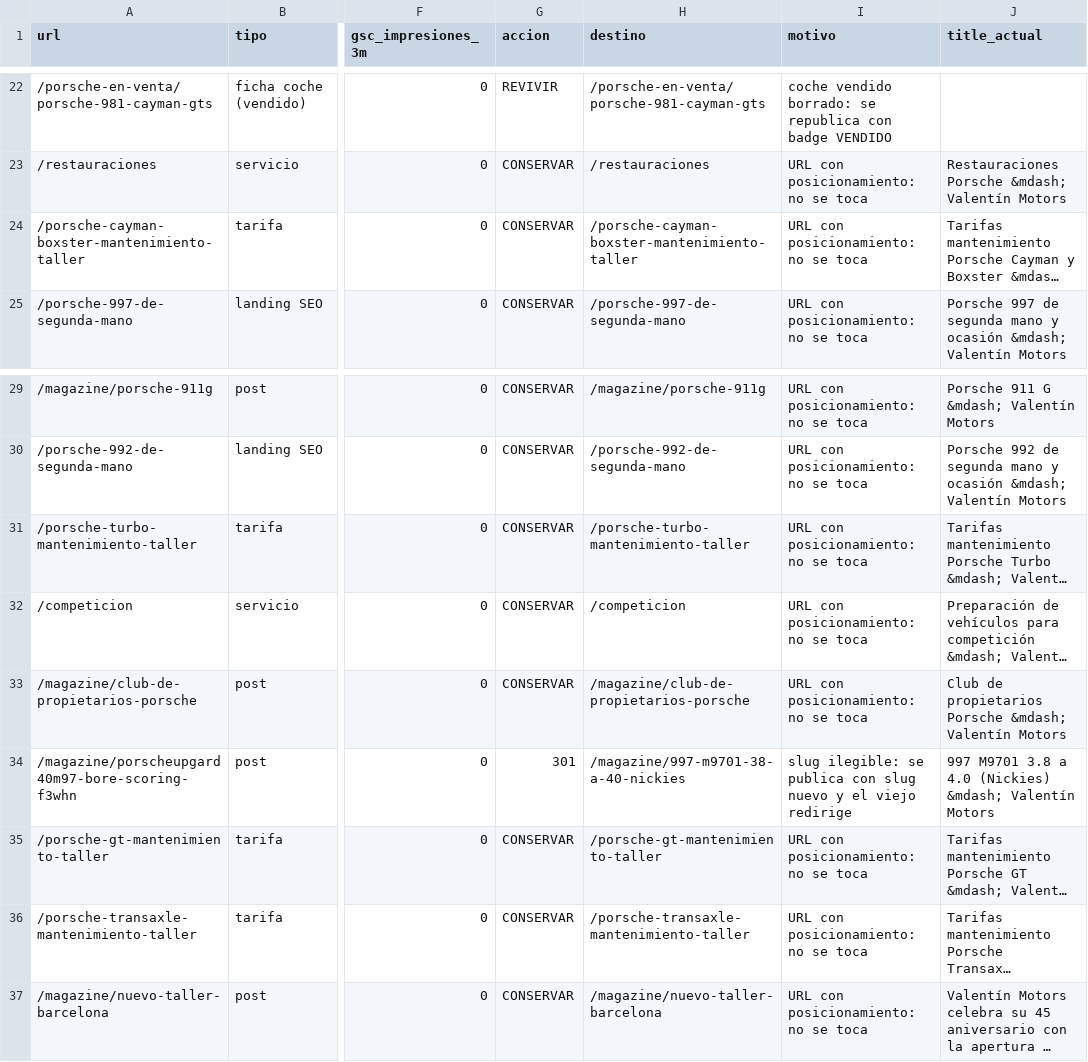
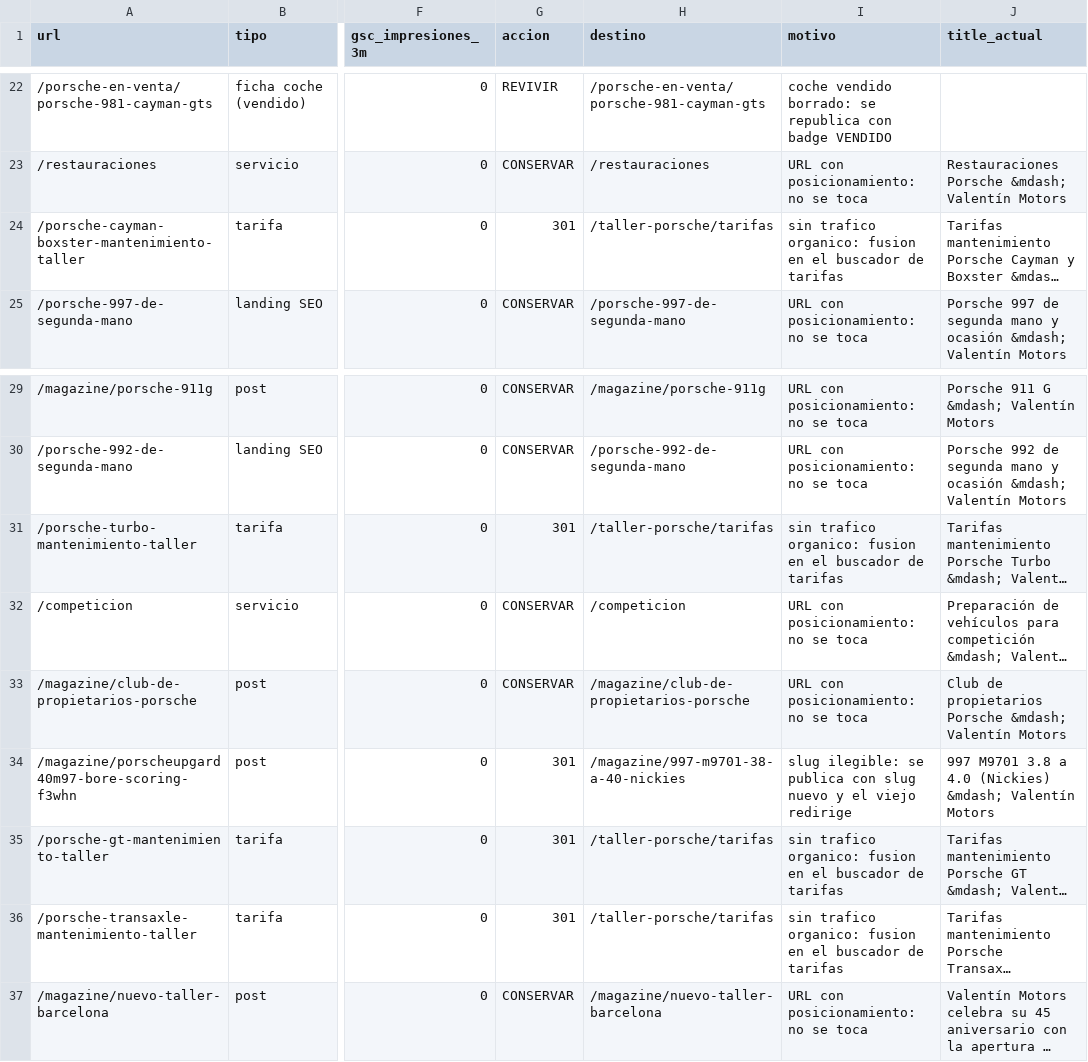
Before and after one commit to EnricGodes/valentin, a CSV file: _migracion/informes/inventario_urls.csv, drawn as a sheet; only a part is shown, gaps mark what is left out; long unchanged cells end in …; the diff names each change by its address in the sheet, - before the commit and + after, or states it on an @@ line.

```diff
--- a/_migracion/informes/inventario_urls.csv
+++ b/_migracion/informes/inventario_urls.csv
-G24 (accion): CONSERVAR
+G24 (accion): 301
-H24 (destino): /porsche-cayman-boxster-mantenimiento-taller
+H24 (destino): /taller-porsche/tarifas
-I24 (motivo): URL con posicionamiento: no se toca
+I24 (motivo): sin trafico organico: fusion en el buscador de tarifas
-G31 (accion): CONSERVAR
+G31 (accion): 301
-H31 (destino): /porsche-turbo-mantenimiento-taller
+H31 (destino): /taller-porsche/tarifas
-I31 (motivo): URL con posicionamiento: no se toca
+I31 (motivo): sin trafico organico: fusion en el buscador de tarifas
-G35:G36 (accion): CONSERVAR
+G35:G36 (accion): 301
-H35 (destino): /porsche-gt-mantenimiento-taller
+H35 (destino): /taller-porsche/tarifas
-I35:I36 (motivo): URL con posicionamiento: no se toca
+I35:I36 (motivo): sin trafico organico: fusion en el buscador de tarifas
-H36 (destino): /porsche-transaxle-mantenimiento-taller
+H36 (destino): /taller-porsche/tarifas
```
Also changed, not shown: 43 other files.
